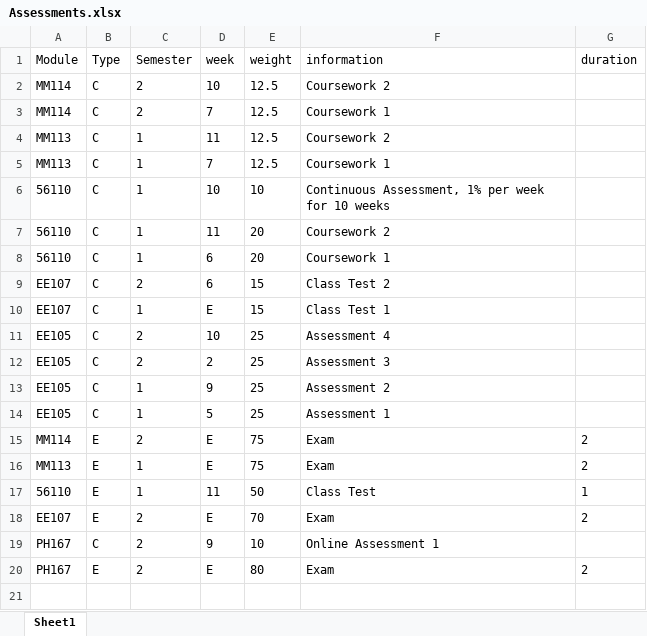
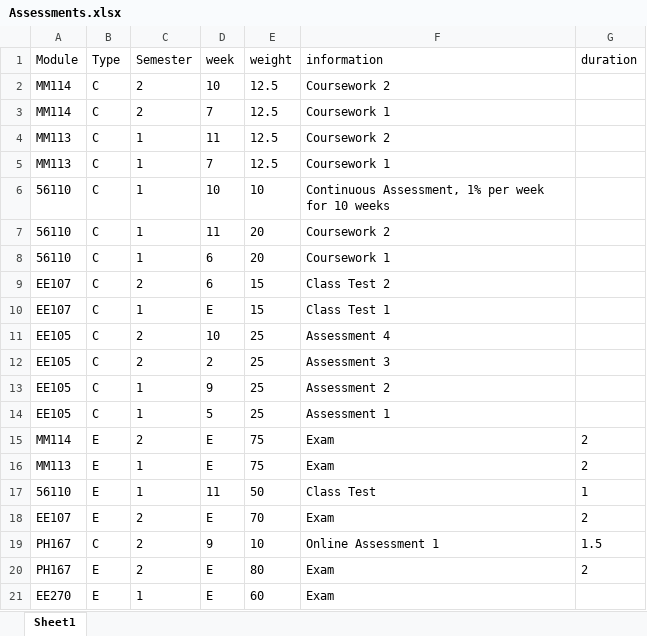
Before and after one commit to AMFagan/MDFDatabase, an Excel workbook: MDFDatabase/MDFDatabase/models/Assessments.xlsx, sheet Sheet1, drawn as a sheet; values as stored, in another font and other column widths than the file's, no borders; the diff names each change by its address in the sheet, - before the commit and + after, or states it on an @@ line.

Commit message:
Added a couple more coursworks

```diff
--- a/MDFDatabase/MDFDatabase/models/Assessments.xlsx (sheet Sheet1)
+++ b/MDFDatabase/MDFDatabase/models/Assessments.xlsx (sheet Sheet1)
-G19 (duration): (empty)
+G19 (duration): 1.5
+row 21: EE270 | E | 1 | E | 60 | Exam
```
